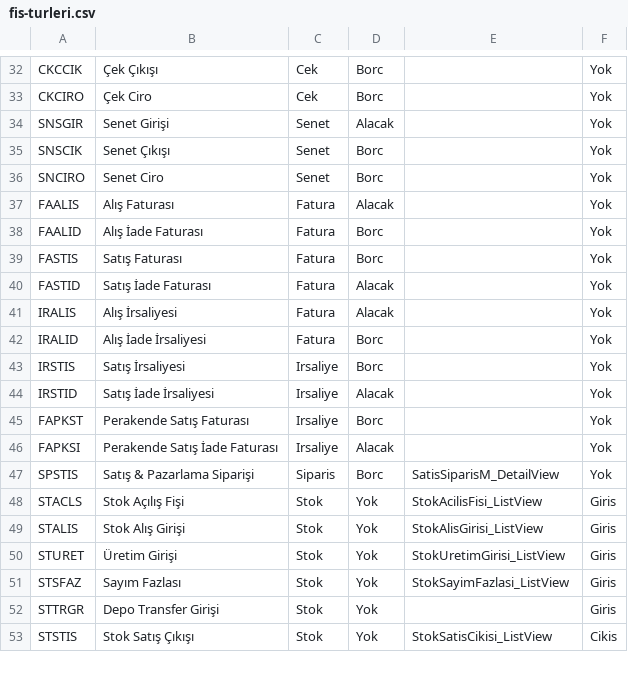
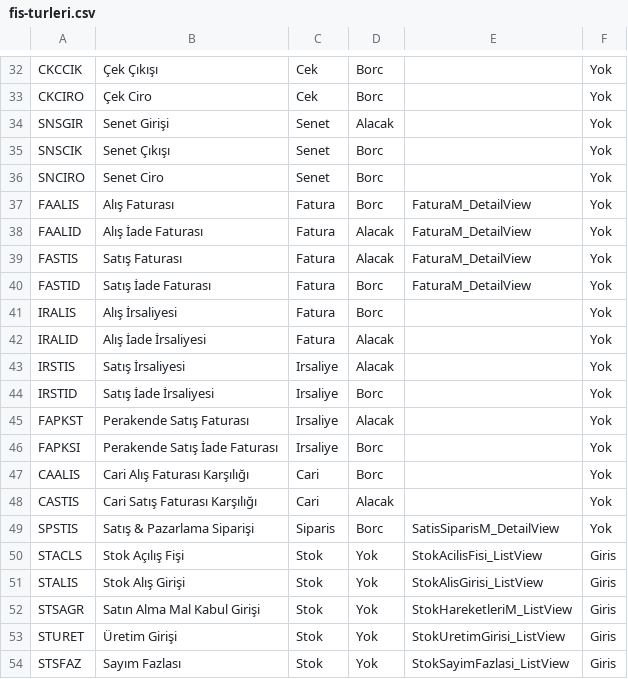
Before and after one commit to SedatSeymen/Sofasis-ERP, a CSV file: Projects/Sofasis/Sofasis.Module/Resources/Seed/fis-turleri.csv, drawn as a sheet; only a part is shown, gaps mark what is left out; the shorter side is filled out with more unchanged rows.

```diff
--- a/Projects/Sofasis/Sofasis.Module/Resources/Seed/fis-turleri.csv
+++ b/Projects/Sofasis/Sofasis.Module/Resources/Seed/fis-turleri.csv
@@ -36,12 +36,14 @@ SNSCIK;Senet Çıkışı;Senet;Borc;;Yok
 SNCIRO;Senet Ciro;Senet;Borc;;Yok
-FAALIS;Alış Faturası;Fatura;Alacak;;Yok
-FAALID;Alış İade Faturası;Fatura;Borc;;Yok
-FASTIS;Satış Faturası;Fatura;Borc;;Yok
-FASTID;Satış İade Faturası;Fatura;Alacak;;Yok
-IRALIS;Alış İrsaliyesi;Fatura;Alacak;;Yok
-IRALID;Alış İade İrsaliyesi;Fatura;Borc;;Yok
-IRSTIS;Satış İrsaliyesi;Irsaliye;Borc;;Yok
-IRSTID;Satış İade İrsaliyesi;Irsaliye;Alacak;;Yok
-FAPKST;Perakende Satış Faturası;Irsaliye;Borc;;Yok
-FAPKSI;Perakende Satış İade Faturası;Irsaliye;Alacak;;Yok
+FAALIS;Alış Faturası;Fatura;Borc;FaturaM_DetailView;Yok
+FAALID;Alış İade Faturası;Fatura;Alacak;FaturaM_DetailView;Yok
+FASTIS;Satış Faturası;Fatura;Alacak;FaturaM_DetailView;Yok
+FASTID;Satış İade Faturası;Fatura;Borc;FaturaM_DetailView;Yok
+IRALIS;Alış İrsaliyesi;Fatura;Borc;;Yok
+IRALID;Alış İade İrsaliyesi;Fatura;Alacak;;Yok
+IRSTIS;Satış İrsaliyesi;Irsaliye;Alacak;;Yok
+IRSTID;Satış İade İrsaliyesi;Irsaliye;Borc;;Yok
+FAPKST;Perakende Satış Faturası;Irsaliye;Alacak;;Yok
+FAPKSI;Perakende Satış İade Faturası;Irsaliye;Borc;;Yok
+CAALIS;Cari Alış Faturası Karşılığı;Cari;Borc;;Yok
+CASTIS;Cari Satış Faturası Karşılığı;Cari;Alacak;;Yok
 SPSTIS;Satış & Pazarlama Siparişi;Siparis;Borc;SatisSiparisM_DetailView;Yok
@@ -49,2 +51,3 @@ STACLS;Stok Açılış Fişi;Stok;Yok;StokAcilisFisi_ListView;Giris
 STALIS;Stok Alış Girişi;Stok;Yok;StokAlisGirisi_ListView;Giris
+STSAGR;Satın Alma Mal Kabul Girişi;Stok;Yok;StokHareketleriM_ListView;Giris
 STURET;Üretim Girişi;Stok;Yok;StokUretimGirisi_ListView;Giris
```
Also changed, not shown: Projects/Sofasis/Sofasis.Module/Resources/Seed/ondalik-alan-listesi.csv, 23 other files.
